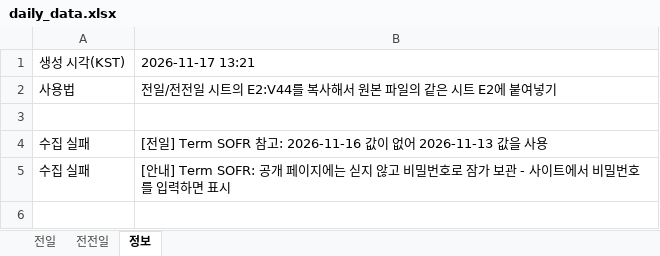
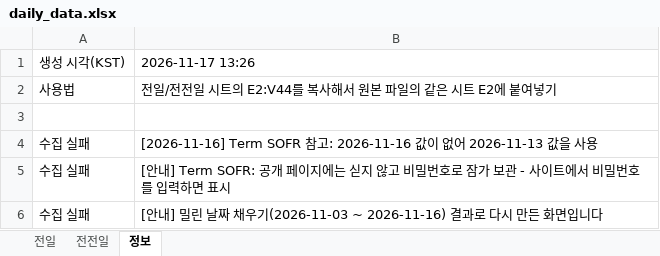
Before and after one commit to goldsohnmin-alt/Daily-, an Excel workbook: docs/daily_data.xlsx, sheet 정보, drawn as a sheet; values as stored, in another font and other column widths than the file's, no borders; the diff names each change by its address in the sheet, - before the commit and + after, or states it on an @@ line.

```diff
--- a/docs/daily_data.xlsx (sheet 정보)
+++ b/docs/daily_data.xlsx (sheet 정보)
-B1: 2026-11-17 13:21
+B1: 2026-11-17 13:26
-B4: [전일] Term SOFR 참고…
+B4: [2026-11-16] Term SOFR 참고…
+row 6: 수집 실패 | [안내] 밀린 날짜 채우기(2026-11-03 ~ 2026-11-16) 결과로 다시 만든 화면입니다
```
Also changed, not shown: 5 other files.
